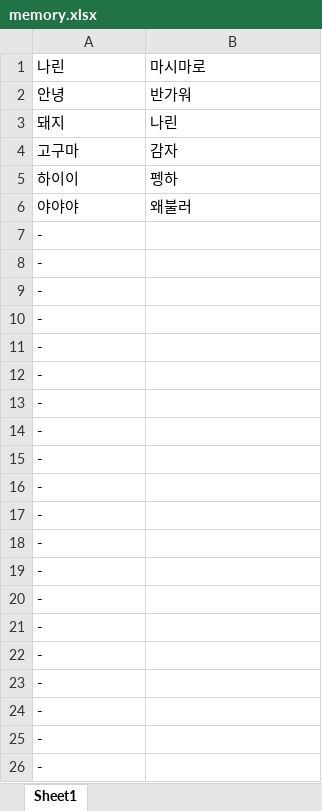
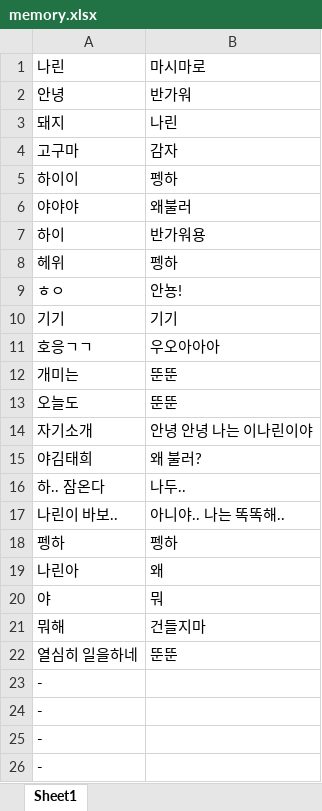
Before and after one commit to taehyundev/Discord_NarinBot, an Excel workbook: memory.xlsx, sheet Sheet1, drawn as a sheet; only a part is shown; values as stored, in another font and other column widths than the file's, no borders; removed rows and columns are numbered as before the commit, all else as after; the diff names each change by its address in the sheet, - before the commit and + after, or states it on an @@ line.

```diff
--- a/memory.xlsx (sheet Sheet1)
+++ b/memory.xlsx (sheet Sheet1)
-row 7: -
-row 8: -
-row 9: -
-row 10: -
-row 11: -
-row 12: -
-row 13: -
-row 14: -
-row 15: -
-row 16: -
-row 17: -
-row 18: -
-row 19: -
-row 20: -
-row 21: -
-row 22: -
+row 7: 하이 | 반가워용
+row 8: 헤위 | 펭하
+row 9: ㅎㅇ | 안뇽!
+row 10: 기기 | 기기
+row 11: 호응ㄱㄱ | 우오아아아
+row 12: 개미는 | 뚠뚠
+row 13: 오늘도 | 뚠뚠
+row 14: 자기소개 | 안녕 안녕 나는 이나린이야
+row 15: 야김태희 | 왜 불러?
+row 16: 하.. 잠온다 | 나두..
+row 17: 나린이 바보.. | 아니야.. 나는 똑똑해..
+row 18: 펭하 | 펭하
+row 19: 나린아 | 왜
+row 20: 야 | 뭐
+row 21: 뭐해 | 건들지마
+row 22: 열심히 일을하네 | 뚠뚠
```
Also changed, not shown: 2 other files.
